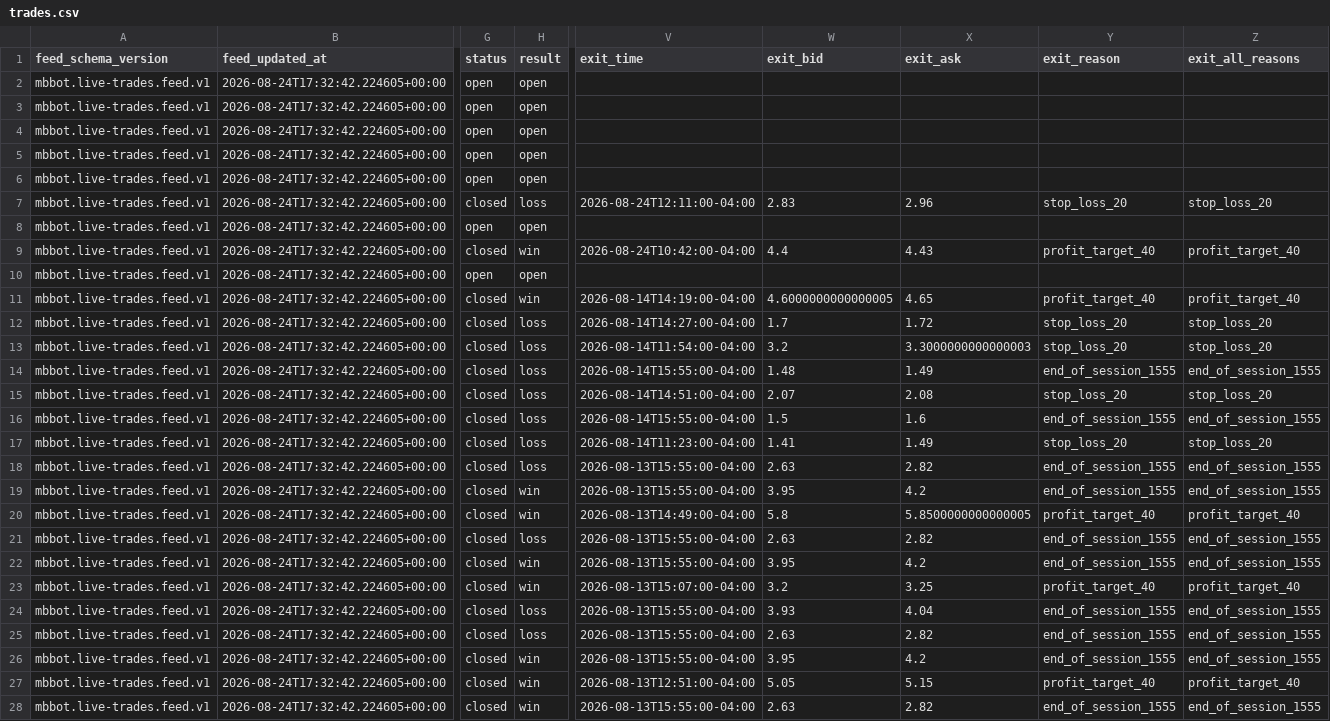
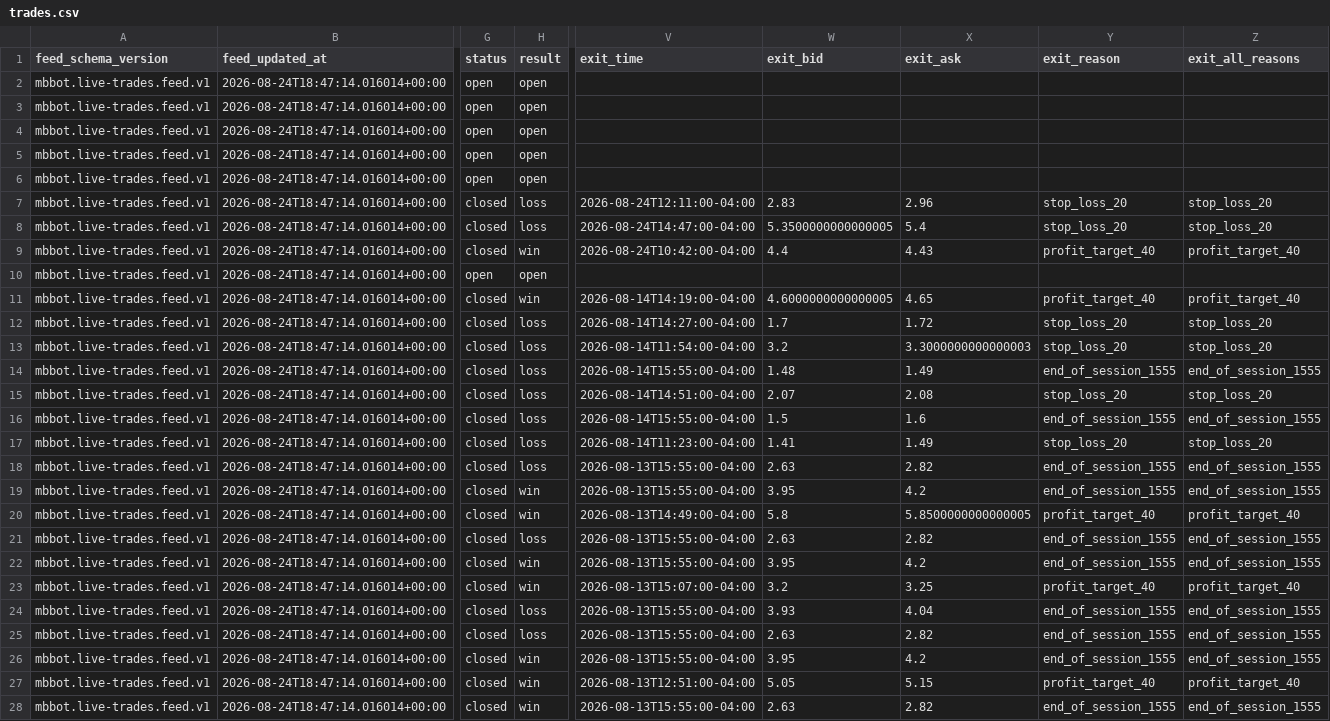
Before and after one commit to meshTHEgreat/MBbot, a CSV file: feed/trades.csv, drawn as a sheet; only a part is shown, gaps mark what is left out; the diff covers the shown part only; the diff names each change by its address in the sheet, - before the commit and + after, or states it on an @@ line.

Commit message:
Update live trade ledger 2026-08-24T18:47:14.016014+00:00

```diff
--- a/feed/trades.csv
+++ b/feed/trades.csv
-B2:B28 (feed_updated_at): 2026-08-24T17:32:42.224605+00:00
+B2:B28 (feed_updated_at): 2026-08-24T18:47:14.016014+00:00
-G8 (status): open
+G8 (status): closed
-H8 (result): open
+H8 (result): loss
-V8 (exit_time): (empty)
+V8 (exit_time): 2026-08-24T14:47:00-04:00
-W8 (exit_bid): (empty)
+W8 (exit_bid): 5.3500000000000005
-X8 (exit_ask): (empty)
+X8 (exit_ask): 5.4
-Y8 (exit_reason): (empty)
+Y8 (exit_reason): stop_loss_20
-Z8 (exit_all_reasons): (empty)
+Z8 (exit_all_reasons): stop_loss_20
```
Also changed, not shown: 57 edited cells elsewhere in this file, 2 other files.
